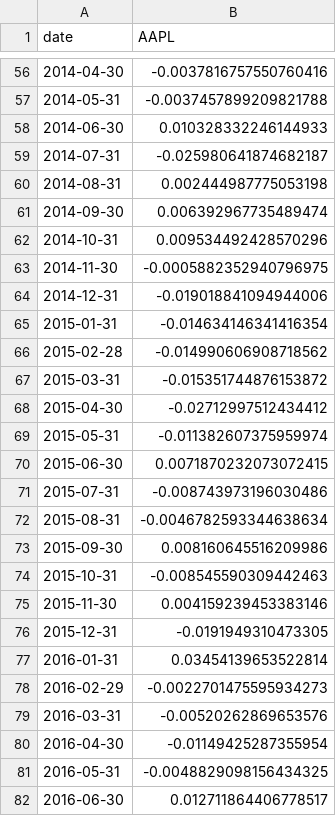
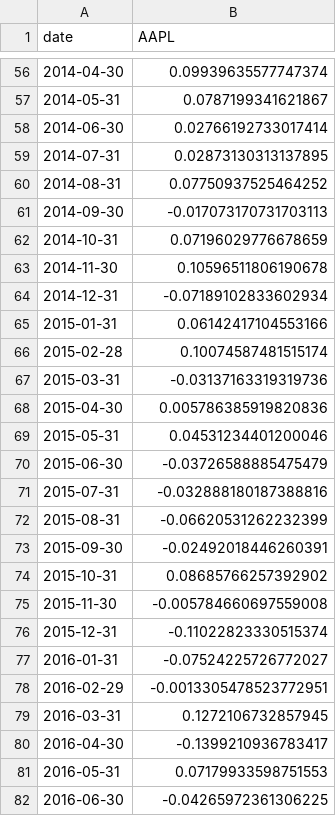
Before and after one commit to ChrisChemHater/StockPriceRNN, a CSV file: data/aapl_test.csv, drawn as a sheet; only a part is shown, gaps mark what is left out; the diff covers the shown part only.

```diff
--- a/data/aapl_test.csv
+++ b/data/aapl_test.csv
@@ -56,27 +56,27 @@ date,AAPL
-2014-04-30,-0.0037816757550760416
-2014-05-31,-0.0037457899209821788
-2014-06-30,0.010328332246144933
-2014-07-31,-0.025980641874682187
-2014-08-31,0.002444987775053198
-2014-09-30,0.006392967735489474
-2014-10-31,0.009534492428570296
-2014-11-30,-0.0005882352940796975
-2014-12-31,-0.019018841094944006
-2015-01-31,-0.014634146341416354
-2015-02-28,-0.014990606908718562
-2015-03-31,-0.015351744876153872
-2015-04-30,-0.02712997512434412
-2015-05-31,-0.011382607375959974
-2015-06-30,0.0071870232073072415
-2015-07-31,-0.008743973196030486
-2015-08-31,-0.0046782593344638634
-2015-09-30,0.008160645516209986
-2015-10-31,-0.008545590309442463
-2015-11-30,0.004159239453383146
-2015-12-31,-0.0191949310473305
-2016-01-31,0.03454139653522814
-2016-02-29,-0.0022701475595934273
-2016-03-31,-0.00520262869653576
-2016-04-30,-0.01149425287355954
-2016-05-31,-0.0048829098156434325
-2016-06-30,0.012711864406778517
+2014-04-30,0.09939635577747374
+2014-05-31,0.0787199341621867
+2014-06-30,0.02766192733017414
+2014-07-31,0.02873130313137895
+2014-08-31,0.07750937525464252
+2014-09-30,-0.017073170731703113
+2014-10-31,0.07196029776678659
+2014-11-30,0.10596511806190678
+2014-12-31,-0.07189102833602934
+2015-01-31,0.06142417104553166
+2015-02-28,0.10074587481515174
+2015-03-31,-0.03137163319319736
+2015-04-30,0.005786385919820836
+2015-05-31,0.04531234401200046
+2015-06-30,-0.03726588885475479
+2015-07-31,-0.032888180187388816
+2015-08-31,-0.06620531262232399
+2015-09-30,-0.02492018446260391
+2015-10-31,0.08685766257392902
+2015-11-30,-0.005784660697559008
+2015-12-31,-0.11022823330515374
+2016-01-31,-0.07524225726772027
+2016-02-29,-0.0013305478523772951
+2016-03-31,0.1272106732857945
+2016-04-30,-0.1399210936783417
+2016-05-31,0.07179933598751553
+2016-06-30,-0.04265972361306225
```
Also changed, not shown: 75 edited cells elsewhere in this file, data/aapl_train.csv, data/msft_test.csv, 12 other files.
